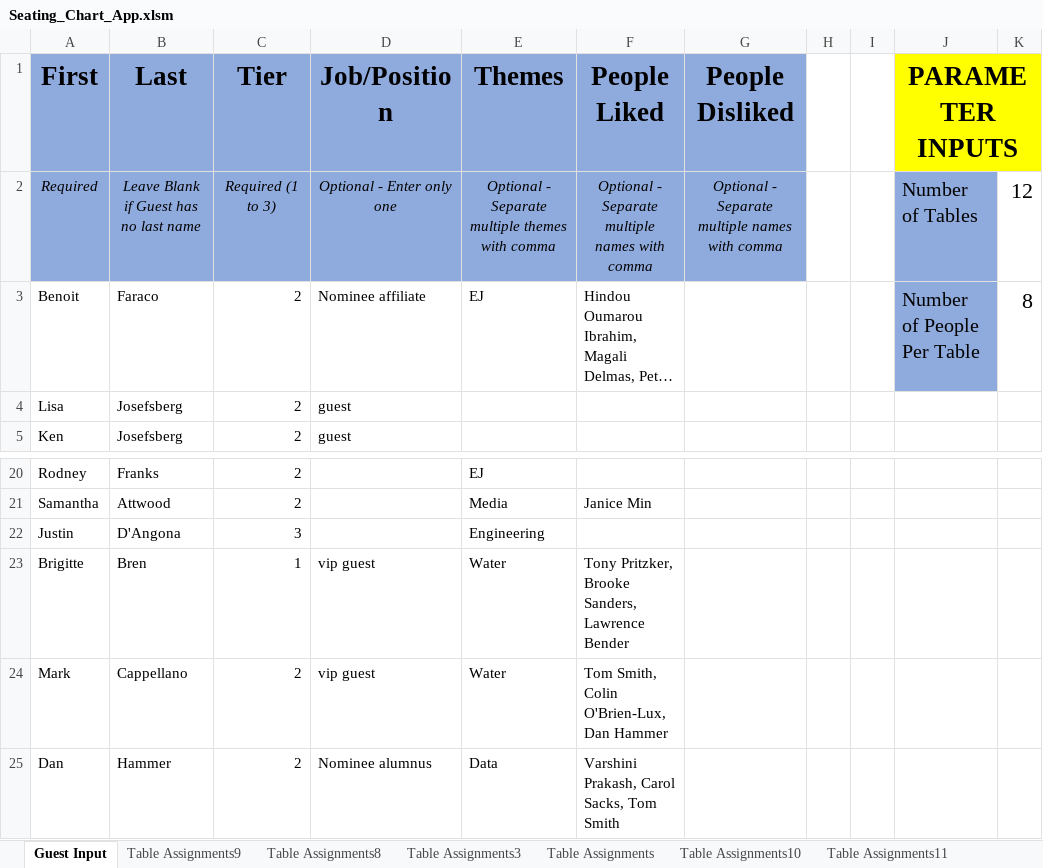
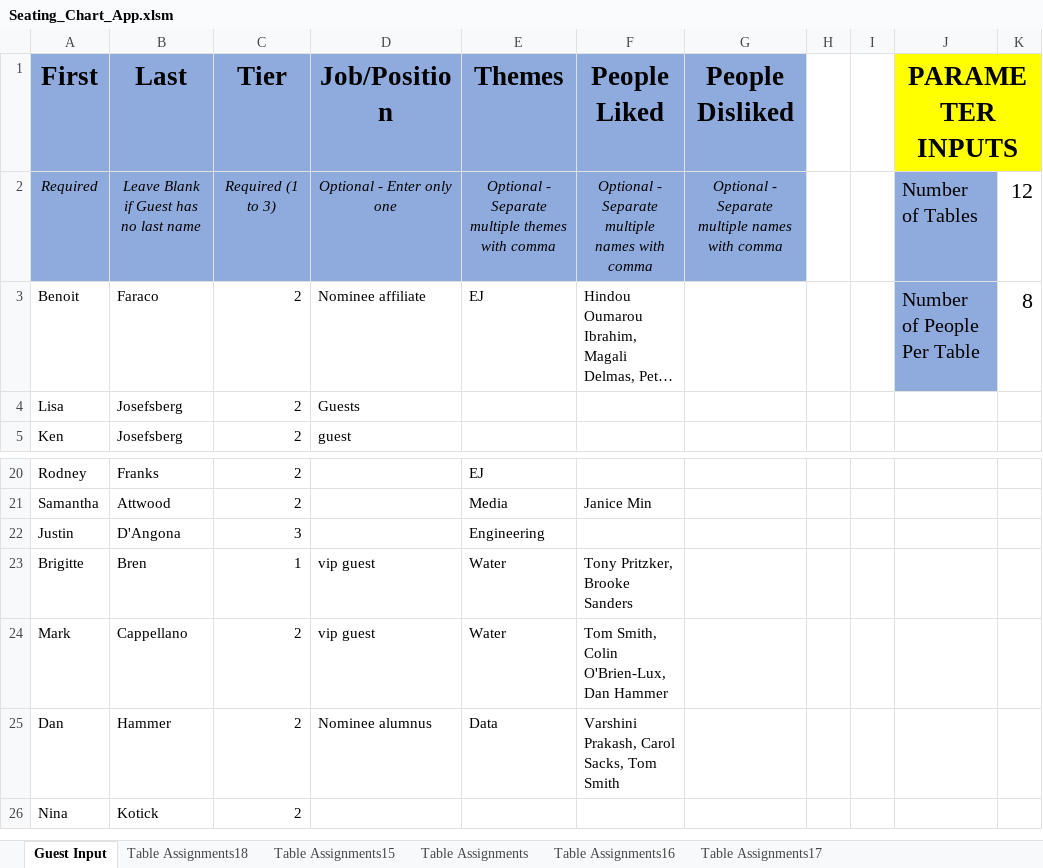
Before and after one commit to roho1445/Seating-Chart-App, an Excel workbook: Seating_Chart_App.xlsm, sheet Guest Input, drawn as a sheet; only a part is shown, gaps mark what is left out; the shorter side is filled out with more unchanged rows; long unchanged cells end in …; values as stored, in another font and other column widths than the file's, no borders; charts and pictures not drawn; the diff names each change by its address in the sheet, - before the commit and + after, or states it on an @@ line.

Commit message:
App working (outputs names and table assignments)

```diff
--- a/Seating_Chart_App.xlsm (sheet Guest Input)
+++ b/Seating_Chart_App.xlsm (sheet Guest Input)
-sheet tab: Table Assignments9
+sheet tab: Table Assignments15
-sheet tab: Table Assignments3
+sheet tab: Table Assignments16
-sheet tab: Table Assignments10
+sheet tab: Table Assignments18
-sheet tab: Table Assignments8
-sheet tab: Table Assignments11
+sheet tab: Table Assignments17
@@ sheet tab order changed: Guest Input | Table Assignments18 | Table Assignments15 | Table Assignments | Table Assignments16 | Table Assignments17 @@
-D4 (Job/Position): guest
+D4 (Job/Position): Guests
-F23 (People Liked): Tony Pritzker, Brooke Sanders, Lawrence Bender
+F23 (People Liked): Tony Pritzker, Brooke Sanders
```
Also changed, not shown: sheet Table Assignments16, sheet Table Assignments, sheet Table Assignments15, charts or pictures, 2 other files.
